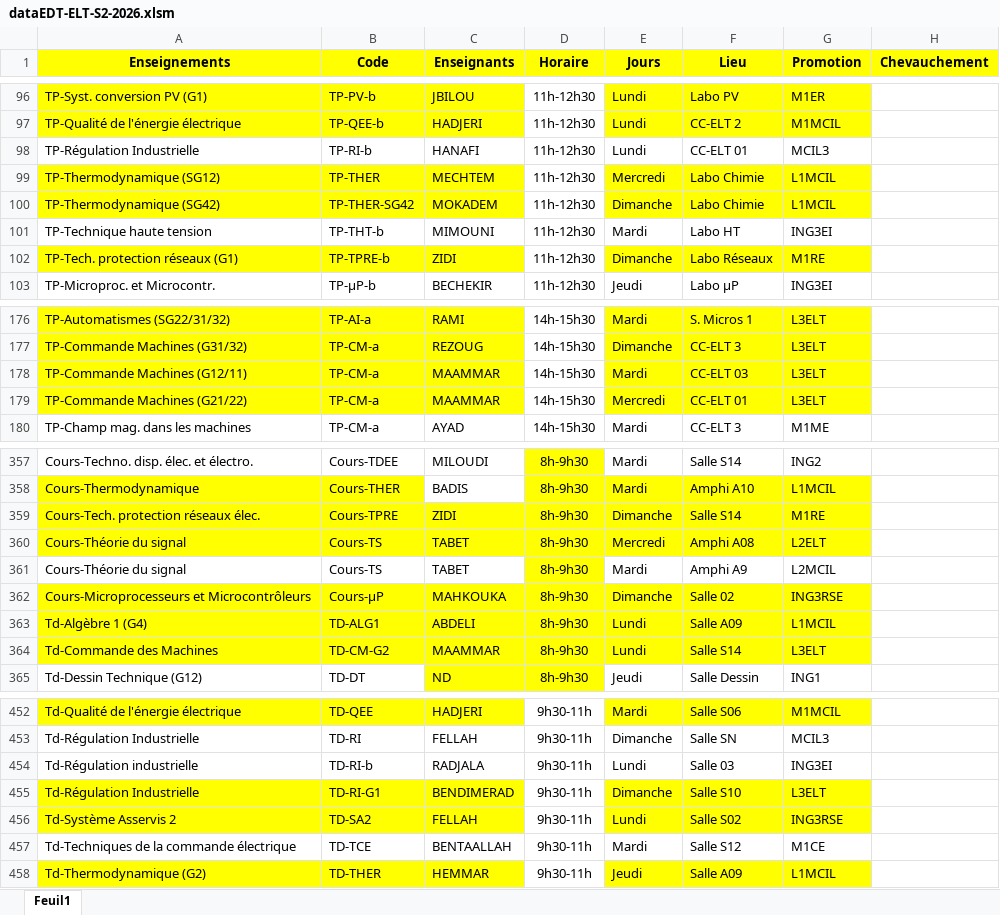
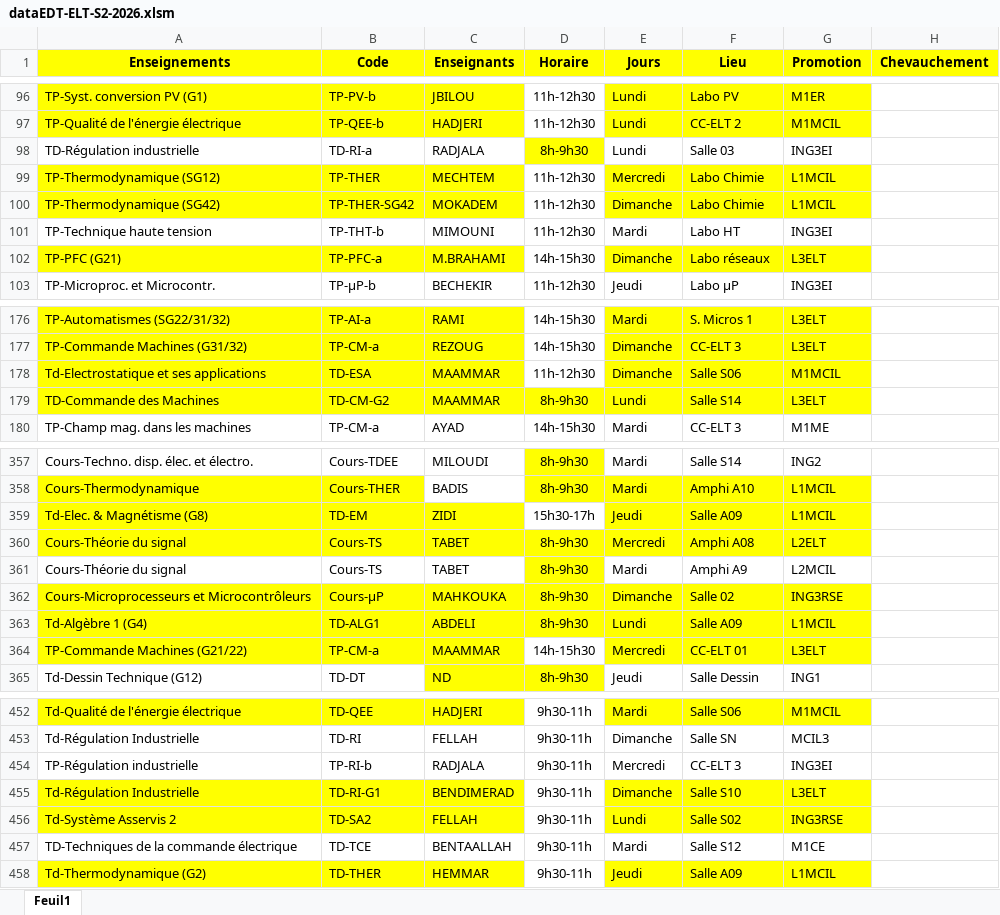
Before and after one commit to EDT-ELT-DEPARTMENT/edt-udl-2026, an Excel workbook: dataEDT-ELT-S2-2026.xlsm, sheet Feuil1, drawn as a sheet; only a part is shown, gaps mark what is left out; values as stored, in another font and other column widths than the file's, no borders; removed rows and columns are numbered as before the commit, all else as after; the diff covers the shown part only; the diff names each change by its address in the sheet, - before the commit and + after, or states it on an @@ line.

```diff
--- a/dataEDT-ELT-S2-2026.xlsm (sheet Feuil1)
+++ b/dataEDT-ELT-S2-2026.xlsm (sheet Feuil1)
-row 98: TP-Régulation Industrielle | TP-RI-b | HANAFI | 11h-12h30 | Lundi | CC-ELT 01 | MCIL3
+row 98: TD-Régulation industrielle | TD-RI-a | RADJALA | 8h-9h30 | Lundi | Salle 03 | ING3EI
@@ row 102 moved to row 246: TP-Tech. protection réseaux (G1) @@
@@ row 210 moved to row 102: TP-PFC (G21) @@
@@ row 178 moved to row 272: TP-Commande Machines (G12/11) @@
@@ row 43 moved to row 178: Td-Electrostatique et ses applications @@
+row 179: TD-Commande des Machines | TD-CM-G2 | MAAMMAR | 8h-9h30 | Lundi | Salle S14 | L3ELT
@@ row 359 moved to row 514: Cours-Tech. protection réseaux élec. @@
@@ row 246 moved to row 359: Td-Elec. & Magnétisme (G8) @@
-row 364: Td-Commande des Machines | TD-CM-G2 | MAAMMAR | 8h-9h30 | Lundi | Salle S14 | L3ELT
@@ row 179 moved to row 364: TP-Commande Machines (G21/22) @@
-A454 (Enseignements): Td-Régulation industrielle
+A454 (Enseignements): TP-Régulation industrielle
-B454 (Code): TD-RI-b
+B454 (Code): TP-RI-b
-E454 (Jours): Lundi
+E454 (Jours): Mercredi
-F454 (Lieu): Salle 03
+F454 (Lieu): CC-ELT 3
-A457 (Enseignements): Td-Techniques de la commande électrique
+A457 (Enseignements): TD-Techniques de la commande électrique
```
Also changed, not shown: 14 moved rows, 13 edited cells and cell formats elsewhere in this sheet, dataEDT-ELT-S2-2026.xlsx.
